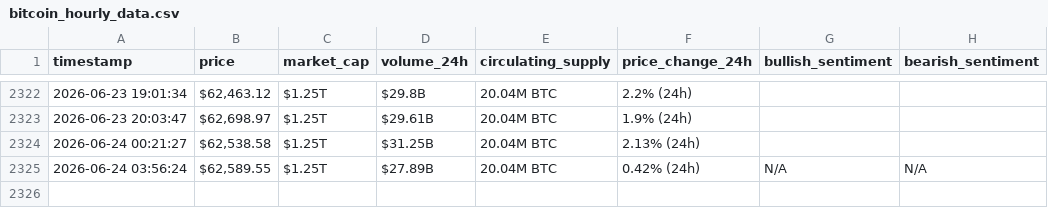
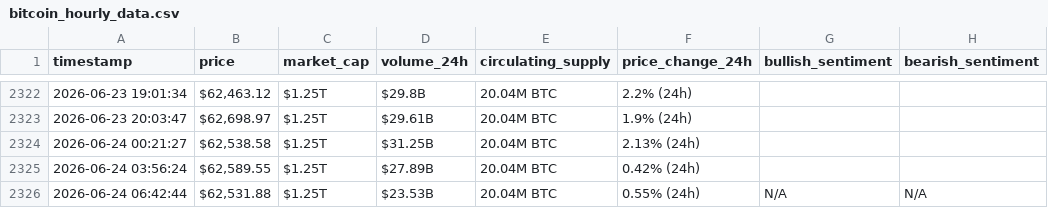
Before and after one commit to AyaHajjaoui/webscraping-automation, a CSV file: bitcoin_hourly_data.csv, drawn as a sheet; only a part is shown, gaps mark what is left out.

```diff
--- a/bitcoin_hourly_data.csv
+++ b/bitcoin_hourly_data.csv
@@ -2324,2 +2324,3 @@ timestamp,price,market_cap,volume_24h,circulating_supply,price_change_24h,bullis
 2026-06-24 00:21:27,"$62,538.58",$1.25T,$31.25B,20.04M BTC,2.13% (24h),,
-2026-06-24 03:56:24,"$62,589.55",$1.25T,$27.89B,20.04M BTC,0.42% (24h),N/A,N/A
+2026-06-24 03:56:24,"$62,589.55",$1.25T,$27.89B,20.04M BTC,0.42% (24h),,
+2026-06-24 06:42:44,"$62,531.88",$1.25T,$23.53B,20.04M BTC,0.55% (24h),N/A,N/A
```
